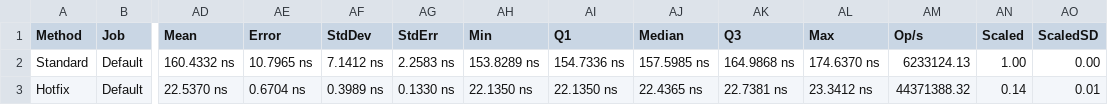
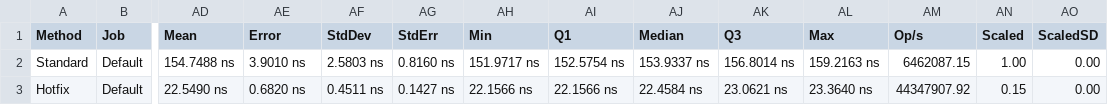
Before and after one commit to fedjabosnic/hotfix, a CSV file: .bench/Floats-report.csv, drawn as a sheet; only a part is shown, gaps mark what is left out; the diff names each change by its address in the sheet, - before the commit and + after, or states it on an @@ line.

```diff
--- a/.bench/Floats-report.csv
+++ b/.bench/Floats-report.csv
-AD2 (Mean): 160.4332 ns
+AD2 (Mean): 154.7488 ns
-AE2 (Error): 10.7965 ns
+AE2 (Error): 3.9010 ns
-AF2 (StdDev): 7.1412 ns
+AF2 (StdDev): 2.5803 ns
-AG2 (StdErr): 2.2583 ns
+AG2 (StdErr): 0.8160 ns
-AH2 (Min): 153.8289 ns
+AH2 (Min): 151.9717 ns
-AI2 (Q1): 154.7336 ns
+AI2 (Q1): 152.5754 ns
-AJ2 (Median): 157.5985 ns
+AJ2 (Median): 153.9337 ns
-AK2 (Q3): 164.9868 ns
+AK2 (Q3): 156.8014 ns
-AL2 (Max): 174.6370 ns
+AL2 (Max): 159.2163 ns
-AM2 (Op/s): 6233124.13
+AM2 (Op/s): 6462087.15
-AD3 (Mean): 22.5370 ns
+AD3 (Mean): 22.5490 ns
-AE3 (Error): 0.6704 ns
+AE3 (Error): 0.6820 ns
-AF3 (StdDev): 0.3989 ns
+AF3 (StdDev): 0.4511 ns
-AG3 (StdErr): 0.1330 ns
+AG3 (StdErr): 0.1427 ns
-AH3 (Min): 22.1350 ns
+AH3 (Min): 22.1566 ns
-AI3 (Q1): 22.1350 ns
+AI3 (Q1): 22.1566 ns
-AJ3 (Median): 22.4365 ns
+AJ3 (Median): 22.4584 ns
-AK3 (Q3): 22.7381 ns
+AK3 (Q3): 23.0621 ns
-AL3 (Max): 23.3412 ns
+AL3 (Max): 23.3640 ns
-AM3 (Op/s): 44371388.32
+AM3 (Op/s): 44347907.92
-AN3 (Scaled): 0.14
+AN3 (Scaled): 0.15
-AO3 (ScaledSD): 0.01
+AO3 (ScaledSD): 0.00
```
Also changed, not shown: .bench/Basic-report.csv, .bench/DateTimes-report.csv, 20 other files.
